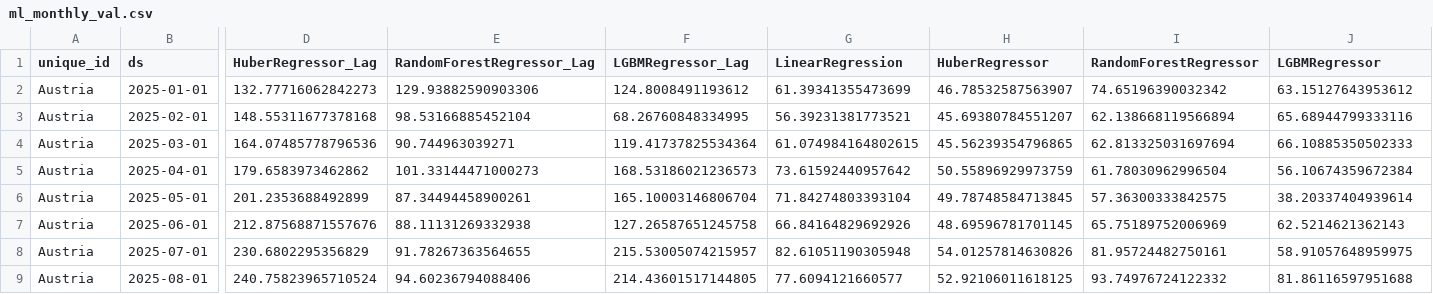
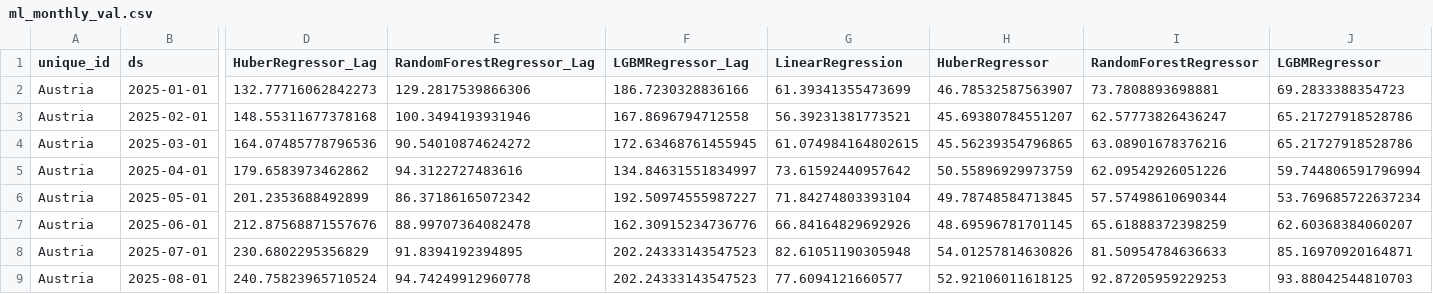
Before and after one commit to L-Schlosser/TIS3_CapstoneProject, a CSV file: results/forecast_data/ml_monthly_val.csv, drawn as a sheet; only a part is shown, gaps mark what is left out; the diff covers the shown part only; the diff names each change by its address in the sheet, - before the commit and + after, or states it on an @@ line.

```diff
--- a/results/forecast_data/ml_monthly_val.csv
+++ b/results/forecast_data/ml_monthly_val.csv
-E2 (RandomForestRegressor_Lag): 129.93882590903306
+E2 (RandomForestRegressor_Lag): 129.2817539866306
-F2 (LGBMRegressor_Lag): 124.8008491193612
+F2 (LGBMRegressor_Lag): 186.7230328836166
-I2 (RandomForestRegressor): 74.65196390032342
+I2 (RandomForestRegressor): 73.7808893698881
-J2 (LGBMRegressor): 63.15127643953612
+J2 (LGBMRegressor): 69.2833388354723
-E3 (RandomForestRegressor_Lag): 98.53166885452104
+E3 (RandomForestRegressor_Lag): 100.3494193931946
-F3 (LGBMRegressor_Lag): 68.26760848334995
+F3 (LGBMRegressor_Lag): 167.8696794712558
-I3 (RandomForestRegressor): 62.138668119566894
+I3 (RandomForestRegressor): 62.57773826436247
-J3 (LGBMRegressor): 65.68944799333116
+J3 (LGBMRegressor): 65.21727918528786
-E4 (RandomForestRegressor_Lag): 90.744963039271
+E4 (RandomForestRegressor_Lag): 90.54010874624272
-F4 (LGBMRegressor_Lag): 119.41737825534364
+F4 (LGBMRegressor_Lag): 172.63468761455945
-I4 (RandomForestRegressor): 62.813325031697694
+I4 (RandomForestRegressor): 63.08901678376216
-J4 (LGBMRegressor): 66.10885350502333
+J4 (LGBMRegressor): 65.21727918528786
-E5 (RandomForestRegressor_Lag): 101.33144471000273
+E5 (RandomForestRegressor_Lag): 94.3122727483616
-F5 (LGBMRegressor_Lag): 168.53186021236573
+F5 (LGBMRegressor_Lag): 134.84631551834997
-I5 (RandomForestRegressor): 61.78030962996504
+I5 (RandomForestRegressor): 62.09542926051226
-J5 (LGBMRegressor): 56.10674359672384
+J5 (LGBMRegressor): 59.744806591796994
-E6 (RandomForestRegressor_Lag): 87.34494458900261
+E6 (RandomForestRegressor_Lag): 86.37186165072342
-F6 (LGBMRegressor_Lag): 165.10003146806704
+F6 (LGBMRegressor_Lag): 192.50974555987227
-I6 (RandomForestRegressor): 57.36300333842575
+I6 (RandomForestRegressor): 57.57498610690344
-J6 (LGBMRegressor): 38.20337404939614
+J6 (LGBMRegressor): 53.769685722637234
-E7 (RandomForestRegressor_Lag): 88.11131269332938
+E7 (RandomForestRegressor_Lag): 88.99707364082478
-F7 (LGBMRegressor_Lag): 127.26587651245758
+F7 (LGBMRegressor_Lag): 162.30915234736776
-I7 (RandomForestRegressor): 65.75189752006969
+I7 (RandomForestRegressor): 65.61888372398259
-J7 (LGBMRegressor): 62.5214621362143
+J7 (LGBMRegressor): 62.60368384060207
-E8 (RandomForestRegressor_Lag): 91.78267363564655
+E8 (RandomForestRegressor_Lag): 91.8394192394895
-F8 (LGBMRegressor_Lag): 215.53005074215957
+F8 (LGBMRegressor_Lag): 202.24333143547523
-I8 (RandomForestRegressor): 81.95724482750161
+I8 (RandomForestRegressor): 81.50954784636633
-J8 (LGBMRegressor): 58.91057648959975
+J8 (LGBMRegressor): 85.16970920164871
-E9 (RandomForestRegressor_Lag): 94.60236794088406
+E9 (RandomForestRegressor_Lag): 94.74249912960778
-F9 (LGBMRegressor_Lag): 214.43601517144805
+F9 (LGBMRegressor_Lag): 202.24333143547523
-I9 (RandomForestRegressor): 93.74976724122332
+I9 (RandomForestRegressor): 92.87205959229253
-J9 (LGBMRegressor): 81.86116597951688
+J9 (LGBMRegressor): 93.88042544810703
```
Also changed, not shown: 16 edited cells elsewhere in this file, results/forecast_data/ml_daily_test.csv, results/forecast_data/ml_daily_val.csv, 3 other files.
